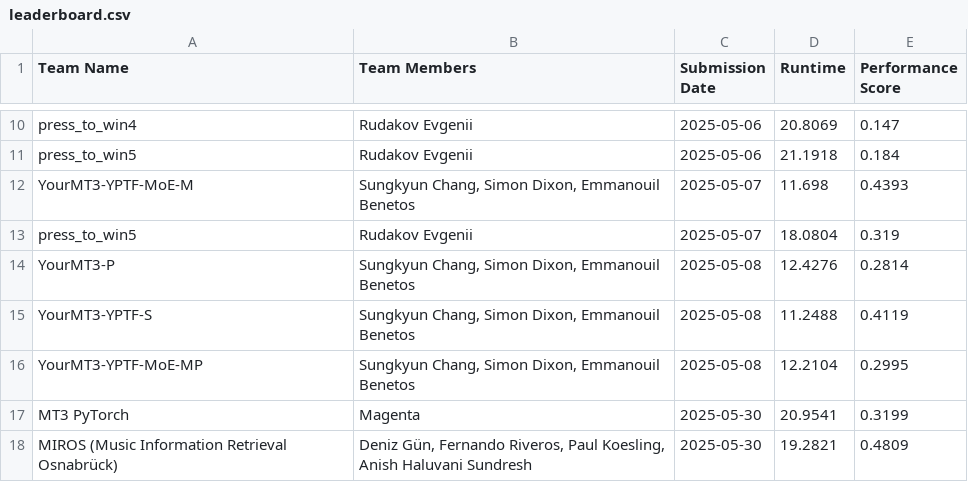
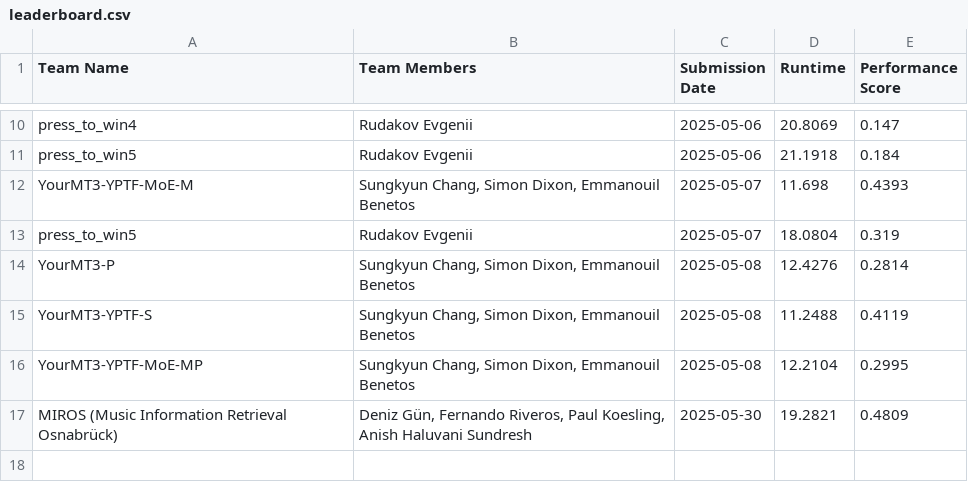
Before and after one commit to ai4musicians/ai4musicians.github.io, a CSV file: transcription/leaderboard/leaderboard.csv, drawn as a sheet; only a part is shown, gaps mark what is left out.

Commit message:
Removed MT3 PyTorch 2

```diff
--- a/transcription/leaderboard/leaderboard.csv
+++ b/transcription/leaderboard/leaderboard.csv
@@ -16,3 +16,2 @@ YourMT3-YPTF-S,"Sungkyun Chang, Simon Dixon, Emmanouil Benetos",2025-05-08,11.24
 YourMT3-YPTF-MoE-MP,"Sungkyun Chang, Simon Dixon, Emmanouil Benetos",2025-05-08,12.2104,0.2995
-MT3 PyTorch,Magenta,2025-05-30,20.9541,0.3199
 MIROS (Music Information Retrieval Osnabrück),"Deniz Gün, Fernando Riveros, Paul Koesling, Anish Haluvani Sundresh",2025-05-30,19.2821,0.4809
```
Also changed, not shown: 1 other file.
